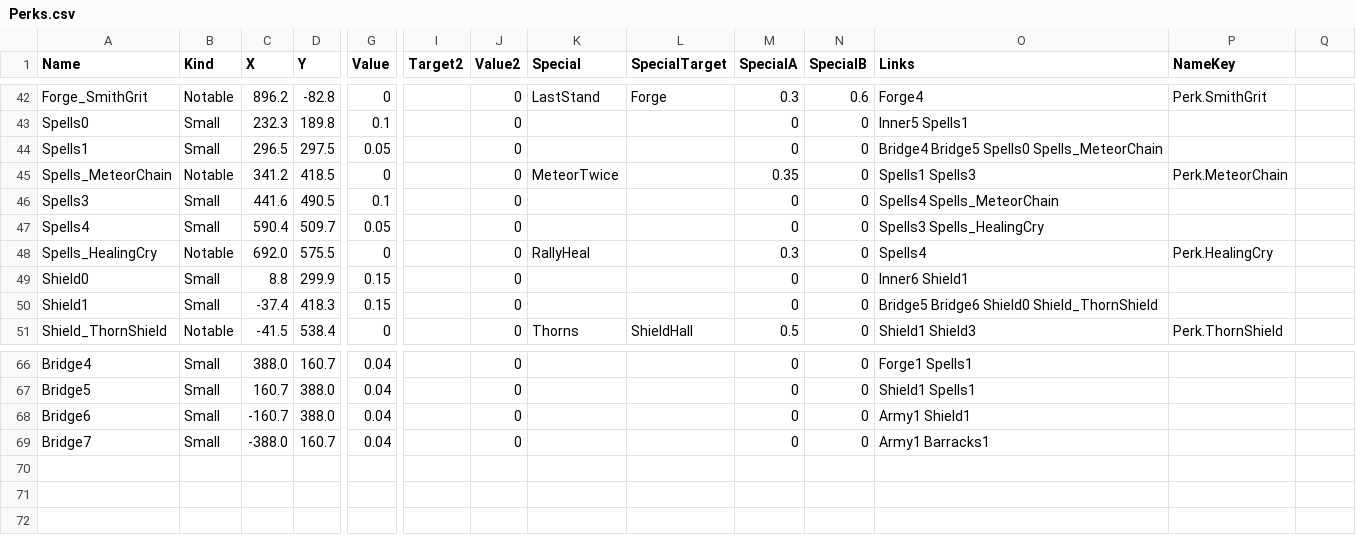
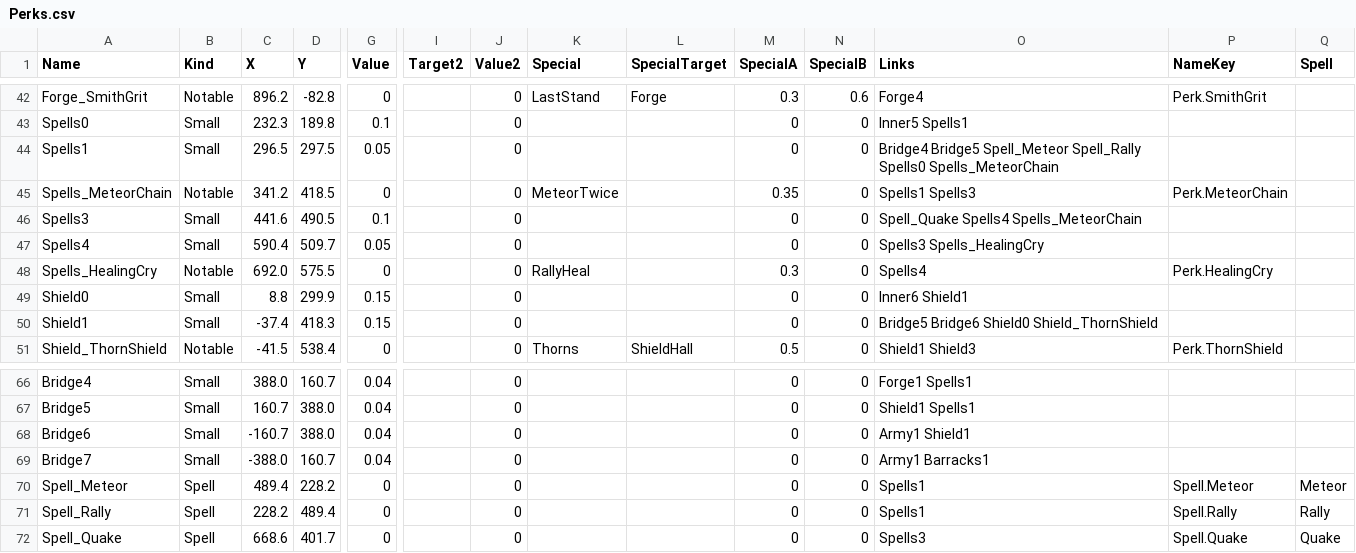
Before and after one commit to YooJaeJun/YJJWave, a CSV file: Content/YJJWave/Data/Perks.csv, drawn as a sheet; only a part is shown, gaps mark what is left out; rows hold the shown columns only; the diff names each change by its address in the sheet, - before the commit and + after, or states it on an @@ line.

```diff
--- a/Content/YJJWave/Data/Perks.csv
+++ b/Content/YJJWave/Data/Perks.csv
-Q1: (empty)
+Q1: Spell
-O44 (Links): Bridge4 Bridge5 Spells0 Spells_MeteorChain
+O44 (Links): Bridge4 Bridge5 Spell_Meteor Spell_Rally Spells0 Spells_MeteorChain
-O46 (Links): Spells4 Spells_MeteorChain
+O46 (Links): Spell_Quake Spells4 Spells_MeteorChain
+row 70: Spell_Meteor | Spell | 489.4 | 228.2 | 0 |  | 0 |  |  | 0 | 0 | Spells1 | Spell.Meteor | Meteor
+row 71: Spell_Rally | Spell | 228.2 | 489.4 | 0 |  | 0 |  |  | 0 | 0 | Spells1 | Spell.Rally | Rally
+row 72: Spell_Quake | Spell | 668.6 | 401.7 | 0 |  | 0 |  |  | 0 | 0 | Spells3 | Spell.Quake | Quake
```
Also changed, not shown: Content/YJJWave/Data/Localization.csv, Content/YJJWave/Data/Tuning.csv, 21 other files.
